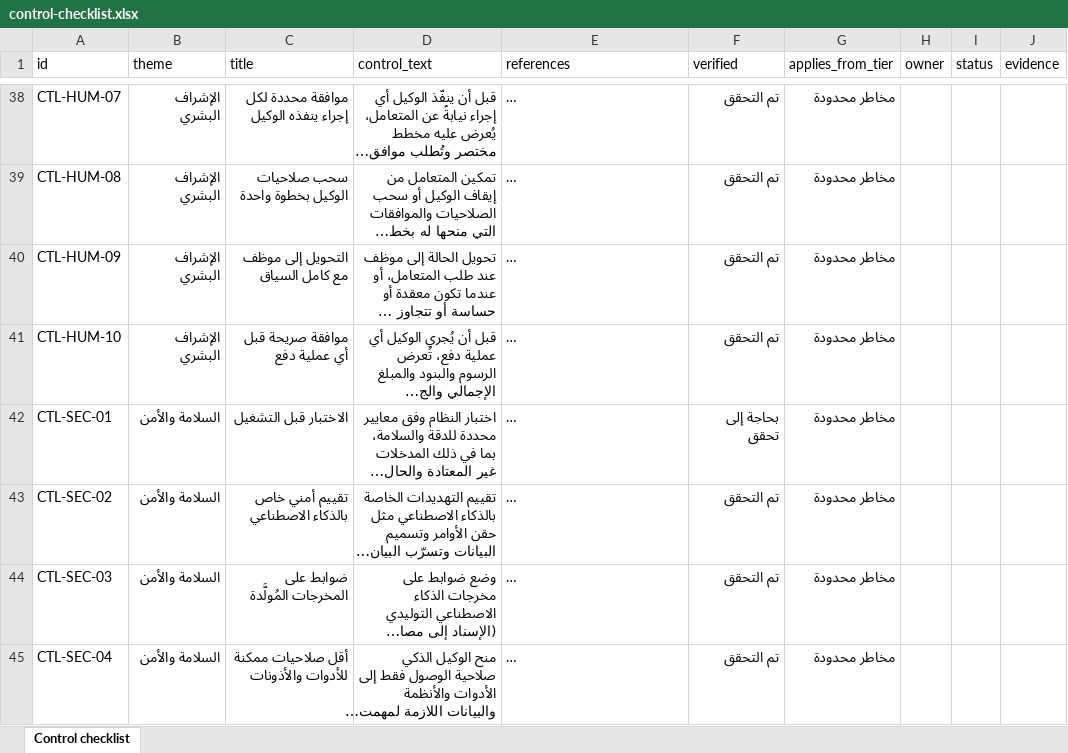
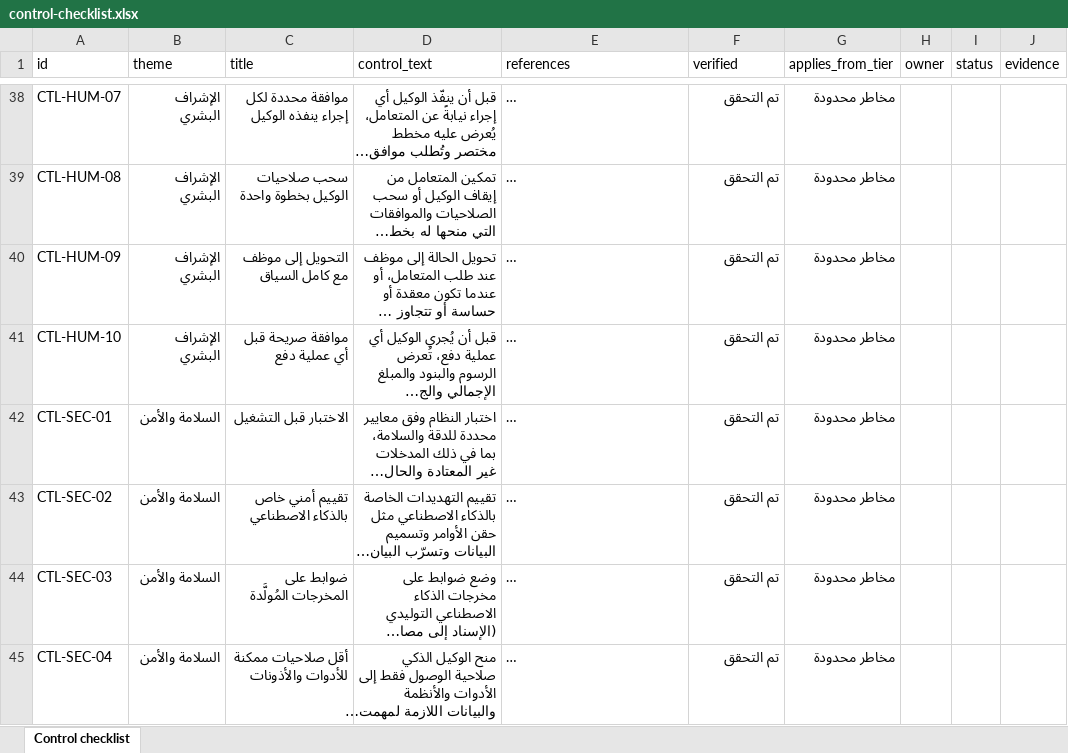
Before and after one commit to agibalyA2B/gcc-ai-governance-kit, an Excel workbook: public/templates/ar/control-checklist.xlsx, sheet Control checklist, drawn as a sheet; only a part is shown, gaps mark what is left out; long unchanged cells end in …; values as stored, in another font and other column widths than the file's, no borders; the diff covers the shown part only; the diff names each change by its address in the sheet, - before the commit and + after, or states it on an @@ line.

```diff
--- a/public/templates/ar/control-checklist.xlsx (sheet Control checklist)
+++ b/public/templates/ar/control-checklist.xlsx (sheet Control checklist)
-F42 (verified): بحاجة إلى تحقق
+F42 (verified): تم التحقق
```
Also changed, not shown: 8 edited cells elsewhere in this sheet, public/templates/en/control-checklist.xlsx, 9 other files.
